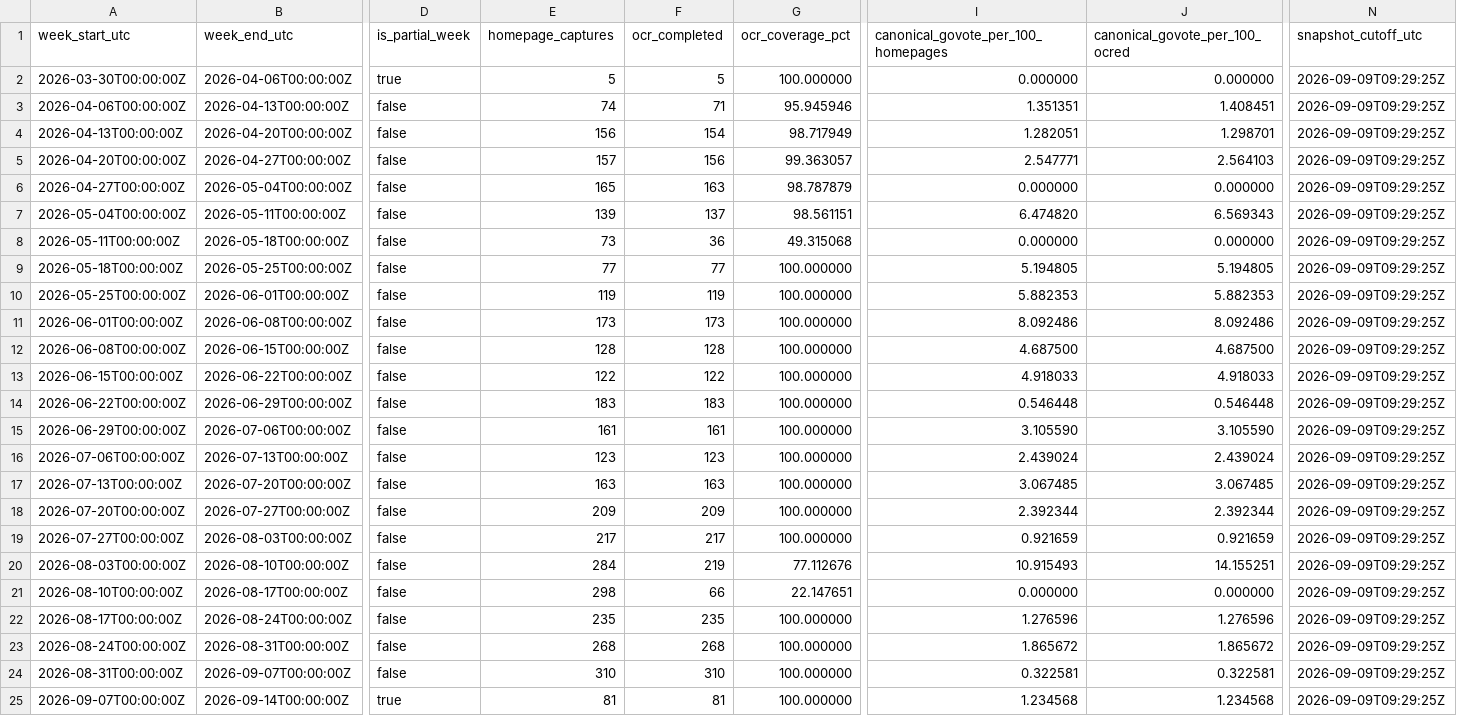
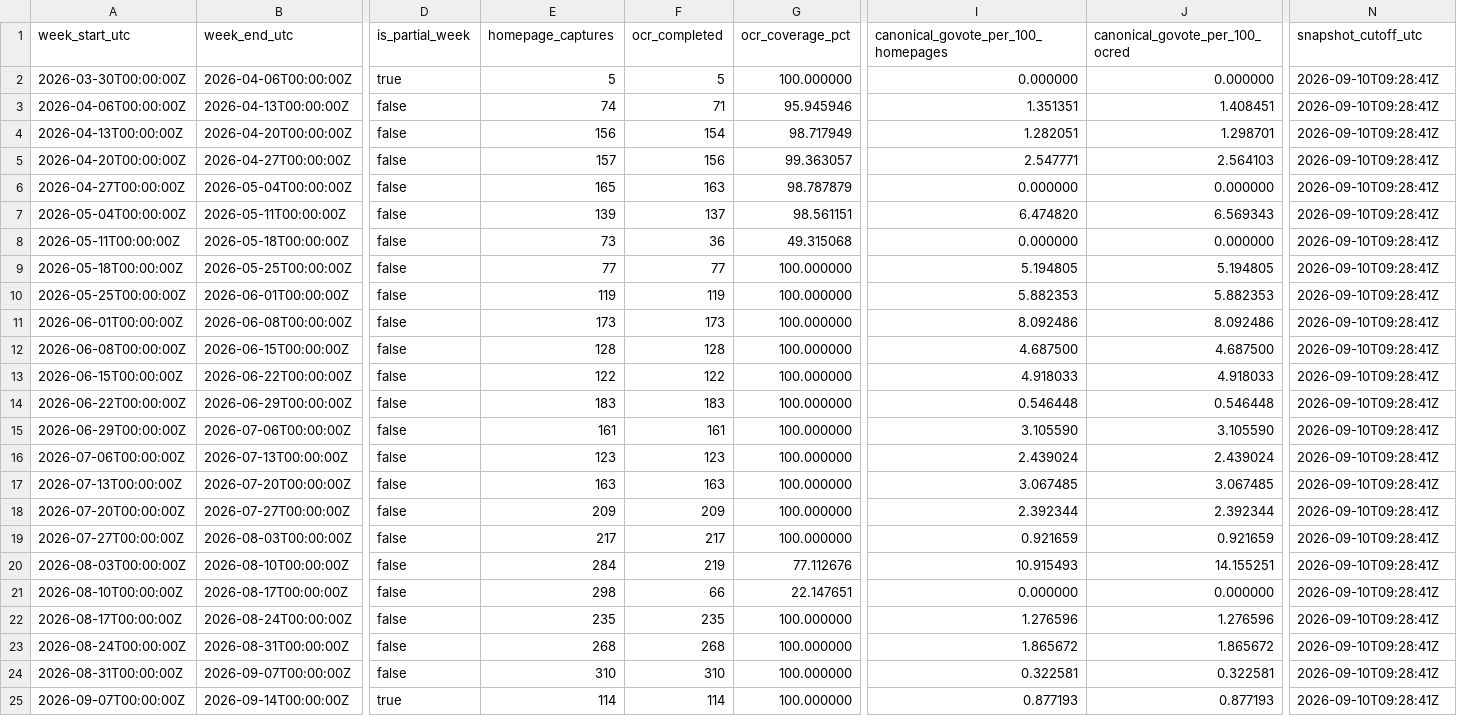
Before and after one commit to TechWatchProject/go-vote, a CSV file: docs/data/go-vote-bing-weekly.csv, drawn as a sheet; only a part is shown, gaps mark what is left out; the diff names each change by its address in the sheet, - before the commit and + after, or states it on an @@ line.

```diff
--- a/docs/data/go-vote-bing-weekly.csv
+++ b/docs/data/go-vote-bing-weekly.csv
-N2:N25 (snapshot_cutoff_utc): 2026-09-09T09:29:25Z
+N2:N25 (snapshot_cutoff_utc): 2026-09-10T09:28:41Z
-E25 (homepage_captures): 81
+E25 (homepage_captures): 114
-F25 (ocr_completed): 81
+F25 (ocr_completed): 114
-I25: 1.234568
+I25: 0.877193
-J25 (canonical_govote_per_100_ocred): 1.234568
+J25 (canonical_govote_per_100_ocred): 0.877193
```
Also changed, not shown: docs/data/go-vote-all-engines-weekly.csv, docs/data/go-vote-google-weekly.csv, 1 other file.
